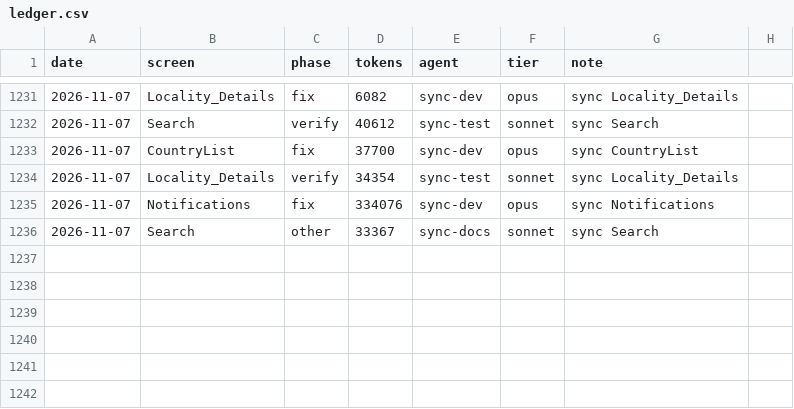
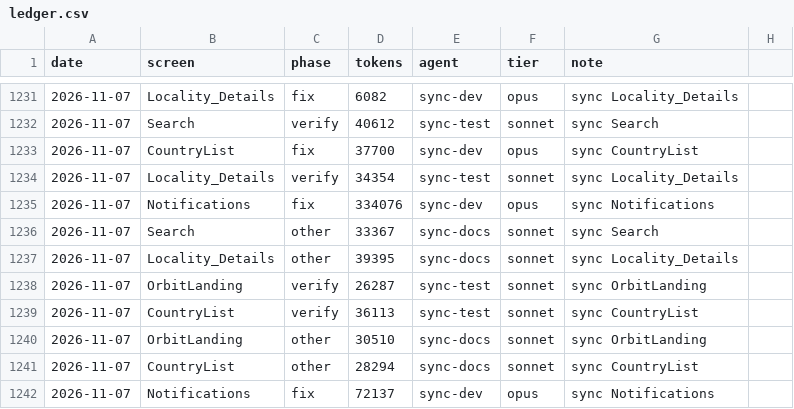
Before and after one commit to Phoenix-DX/connect-new-ui, a CSV file: migration/metrics/ledger.csv, drawn as a sheet; only a part is shown, gaps mark what is left out; the diff names each change by its address in the sheet, - before the commit and + after, or states it on an @@ line.

Commit message:
chore(sync): flag probe reads mobileDirectoryLocalityContacts (TST true); MCP status of the new flag; NotificationDetails test opens the captured record; two stale comments; scope guard allows the baselines; state

```diff
--- a/migration/metrics/ledger.csv
+++ b/migration/metrics/ledger.csv
+row 1237: 2026-11-07 | Locality_Details | other | 39395 | sync-docs | sonnet | sync Locality_Details
+row 1238: 2026-11-07 | OrbitLanding | verify | 26287 | sync-test | sonnet | sync OrbitLanding
+row 1239: 2026-11-07 | CountryList | verify | 36113 | sync-test | sonnet | sync CountryList
+row 1240: 2026-11-07 | OrbitLanding | other | 30510 | sync-docs | sonnet | sync OrbitLanding
+row 1241: 2026-11-07 | CountryList | other | 28294 | sync-docs | sonnet | sync CountryList
+row 1242: 2026-11-07 | Notifications | fix | 72137 | sync-dev | opus | sync Notifications
```
Also changed, not shown: 10 other files.
